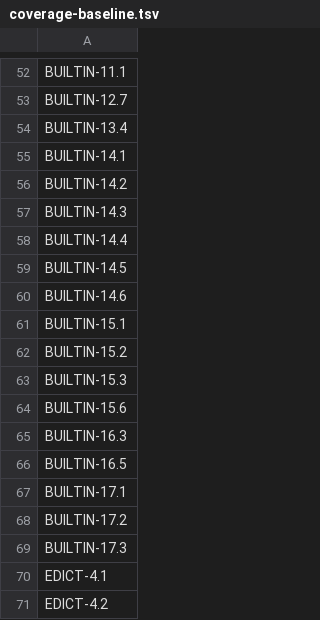
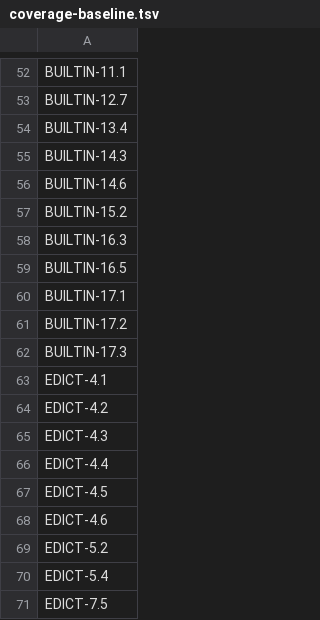
Before and after one commit to quakecstudio/editor, a TSV file: docs/spec/coverage-baseline.tsv, drawn as a sheet; only a part is shown, gaps mark what is left out; the shorter side is filled out with more unchanged rows; the diff names each change by its address in the sheet, - before the commit and + after, or states it on an @@ line.

Commit message:
test(sim): drive the world builtins and movement through compiled QuakeC

```diff
--- a/docs/spec/coverage-baseline.tsv
+++ b/docs/spec/coverage-baseline.tsv
-row 55: BUILTIN-14.1
-row 56: BUILTIN-14.2
-row 58: BUILTIN-14.4
-row 59: BUILTIN-14.5
-row 61: BUILTIN-15.1
-row 63: BUILTIN-15.3
-row 64: BUILTIN-15.6
```
Also changed, not shown: 8 other files.
